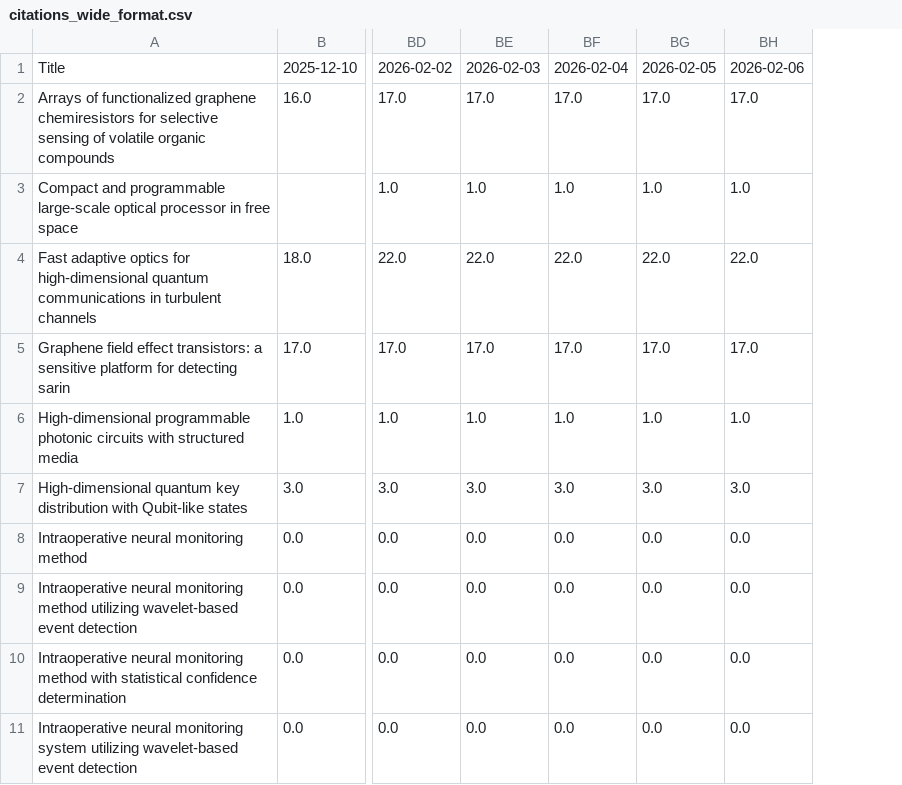
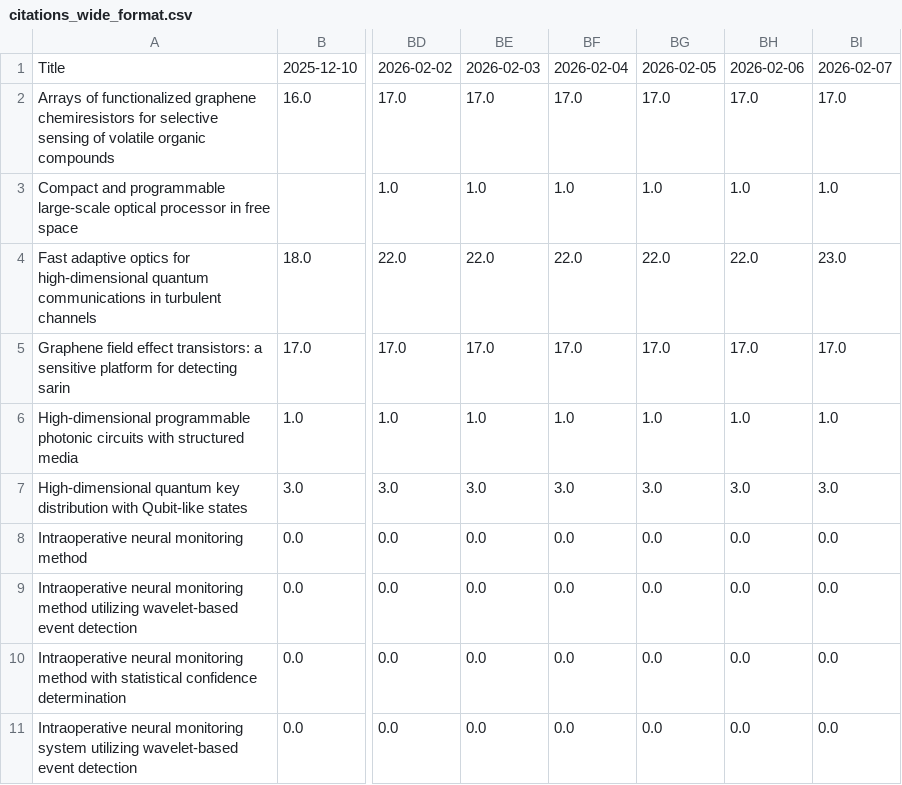
Before and after one commit to LukasScarfe/Google-Scholar, a CSV file: citations_wide_format.csv, drawn as a sheet; only a part is shown, gaps mark what is left out; the diff names each change by its address in the sheet, - before the commit and + after, or states it on an @@ line.

```diff
--- a/citations_wide_format.csv
+++ b/citations_wide_format.csv
+column BI, rows 1-11: 2026-02-07 | 17.0 | 1.0 | 23.0 | 17.0 | 1.0 | 3.0 | 0.0 | 0.0 | 0.0 | 0.0
```
Also changed, not shown: citations_history.csv, 49 other files.
